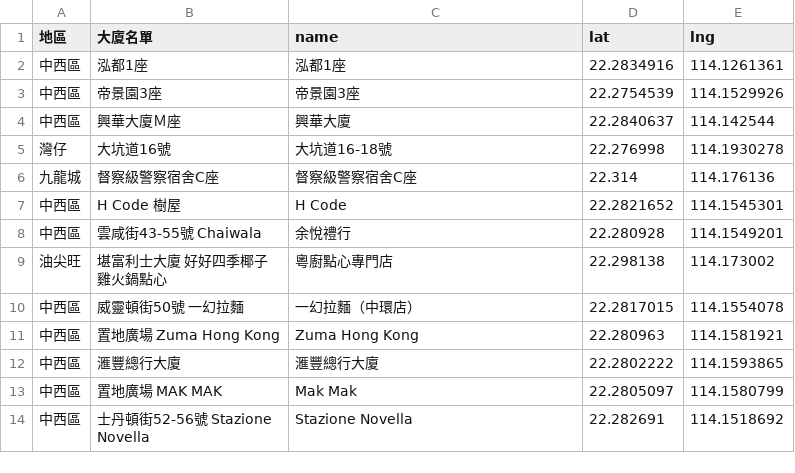
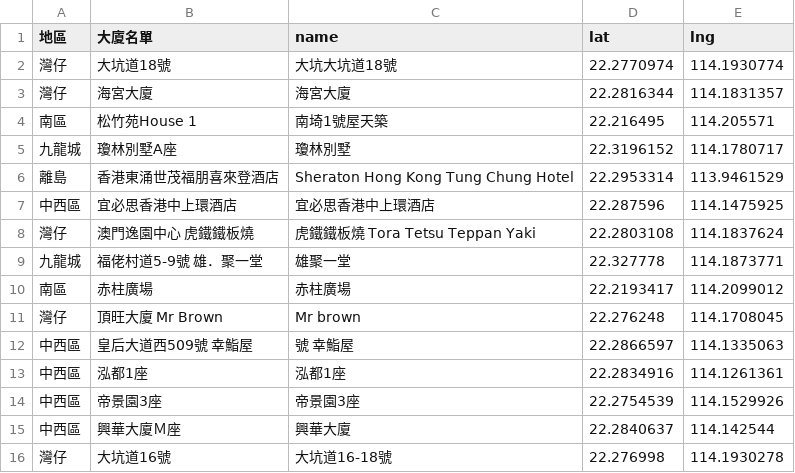
Before and after one commit to covid-hk/covid-hk.github.io, a CSV file: googleapis_maps.csv, drawn as a sheet; only a part is shown; the shorter side is filled out with more unchanged rows.

Commit message:
Update googleapis_maps.csv

```diff
--- a/googleapis_maps.csv
+++ b/googleapis_maps.csv
@@ -1,2 +1,13 @@
 地區,大廈名單,name,lat,lng
+灣仔,大坑道18號,大坑大坑道18號,22.2770974,114.1930774
+灣仔,海宮大廈,海宮大廈,22.2816344,114.1831357
+南區,松竹苑House 1,南埼1號屋天築,22.216495,114.205571
+九龍城,瓊林別墅A座,瓊林別墅,22.3196152,114.1780717
+離島,香港東涌世茂福朋喜來登酒店,Sheraton Hong Kong Tung Chung Hotel,22.2953314,113.9461529
+中西區,宜必思香港中上環酒店,宜必思香港中上環酒店,22.287596,114.1475925
+灣仔,澳門逸園中心 虎鐵鐵板燒,虎鐵鐵板燒 Tora Tetsu Teppan Yaki,22.2803108,114.1837624
+九龍城,福佬村道5-9號 雄．聚一堂,雄聚一堂,22.327778,114.1873771
+南區,赤柱廣場,赤柱廣場,22.2193417,114.2099012
+灣仔,頂旺大廈 Mr Brown,Mr brown,22.276248,114.1708045
+中西區,皇后大道西509號 幸鮨屋,號 幸鮨屋,22.2866597,114.1335063
 中西區,泓都1座,泓都1座,22.2834916,114.1261361
```
